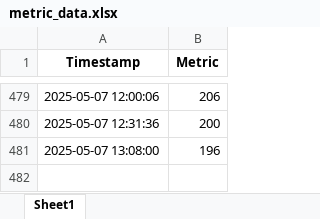
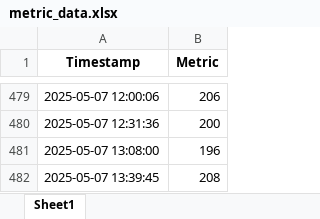
Before and after one commit to Kubrickian/paradise-scraper, an Excel workbook: metric_data.xlsx, sheet Sheet1, drawn as a sheet; only a part is shown, gaps mark what is left out; values as stored, in another font and other column widths than the file's, no borders; the diff names each change by its address in the sheet, - before the commit and + after, or states it on an @@ line.

```diff
--- a/metric_data.xlsx (sheet Sheet1)
+++ b/metric_data.xlsx (sheet Sheet1)
+row 482: 2025-05-07 13:39:45 | 208
```
Also changed, not shown: 2 other files.
